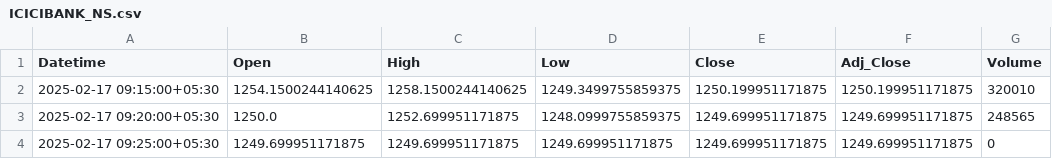
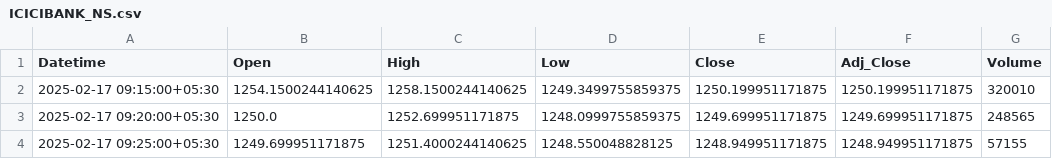
Before and after one commit to chiragpalan/stock_predictions_rnn_v3, a CSV file: temp_csv/ICICIBANK_NS.csv, drawn as a sheet.

```diff
--- a/temp_csv/ICICIBANK_NS.csv
+++ b/temp_csv/ICICIBANK_NS.csv
@@ -3,2 +3,2 @@ Datetime,Open,High,Low,Close,Adj_Close,Volume
 2025-02-17 09:20:00+05:30,1250.0,1252.699951171875,1248.0999755859375,1249.699951171875,1249.699951171875,248565
-2025-02-17 09:25:00+05:30,1249.699951171875,1249.699951171875,1249.699951171875,1249.699951171875,1249.699951171875,0
+2025-02-17 09:25:00+05:30,1249.699951171875,1251.4000244140625,1248.550048828125,1248.949951171875,1248.949951171875,57155
```
Also changed, not shown: temp_csv/HDFCBANK_NS.csv, temp_csv/INFY_NS.csv, 3 other files.
